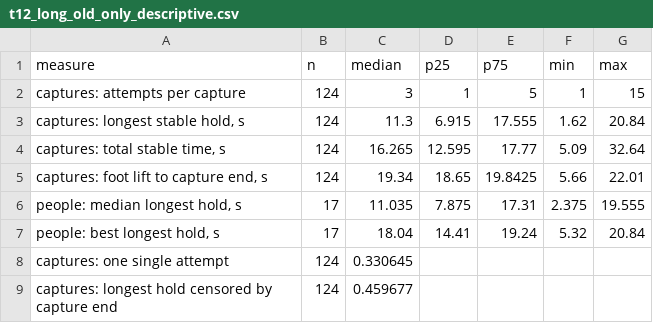
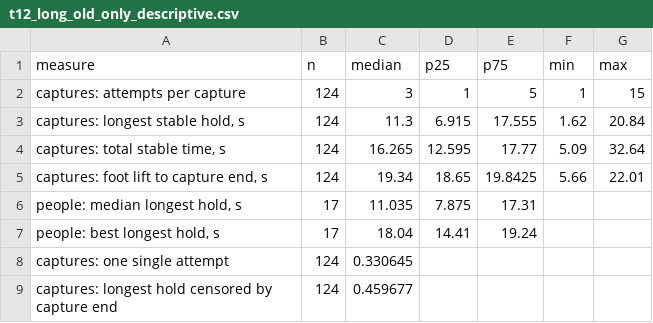
Before and after one commit to victorgomezadapty/olst-balance-lab, a CSV file: tables/t12_long_old_only_descriptive.csv, drawn as a sheet.

```diff
--- a/tables/t12_long_old_only_descriptive.csv
+++ b/tables/t12_long_old_only_descriptive.csv
@@ -5,4 +5,4 @@ captures: attempts per capture,124,3,1,5,1,15
 "captures: foot lift to capture end, s",124,19.34,18.65,19.8425,5.66,22.01
-"people: median longest hold, s",17,11.035,7.875,17.31,2.375,19.555
-"people: best longest hold, s",17,18.04,14.41,19.24,5.32,20.84
+"people: median longest hold, s",17,11.035,7.875,17.31,,
+"people: best longest hold, s",17,18.04,14.41,19.24,,
 captures: one single attempt,124,0.330645,,,,
```
Also changed, not shown: tables/t11_self_assessment_cells.csv, 14 other files.
